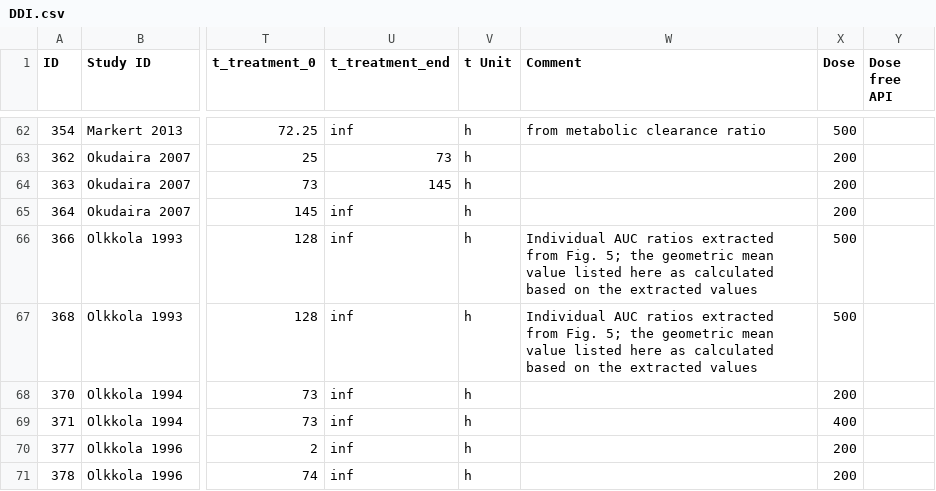
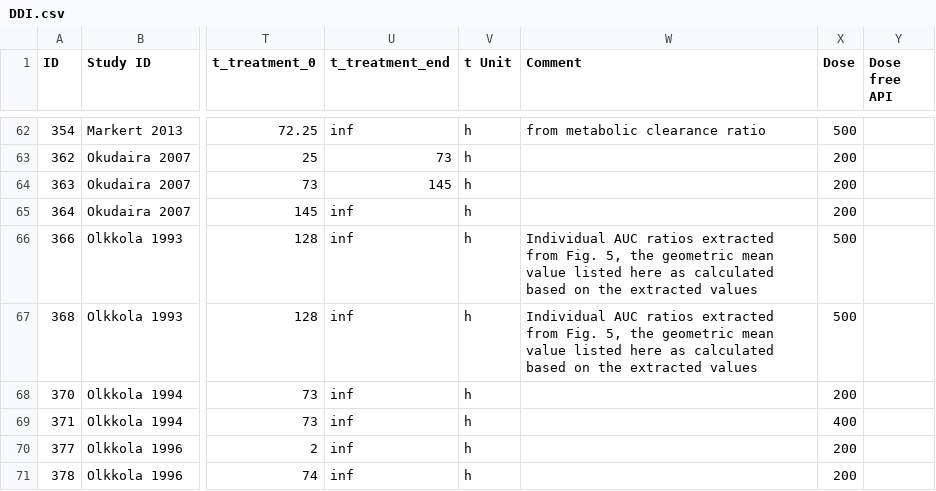
Before and after one commit to nina-nauwelaerts/Database-for-observed-data, a CSV file: DDI.csv, drawn as a sheet; only a part is shown, gaps mark what is left out; the diff names each change by its address in the sheet, - before the commit and + after, or states it on an @@ line.

```diff
--- a/DDI.csv
+++ b/DDI.csv
-W66:W67 (Comment): …from Fig. 5; the geometric…
+W66:W67 (Comment): …from Fig. 5, the geometric…
```
Also changed, not shown: 1 other file.
